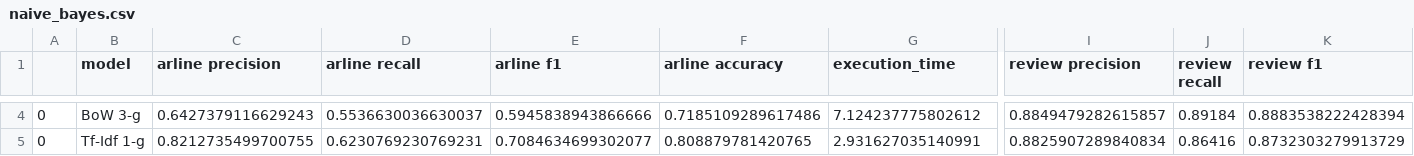
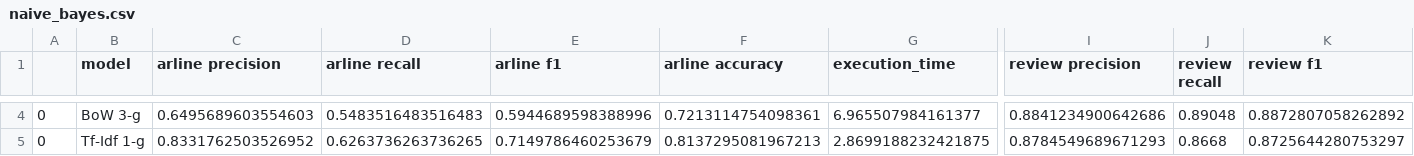
Before and after one commit to mrForest13/sentiment-analysis, a CSV file: experiment/results/naive_bayes.csv, drawn as a sheet; only a part is shown, gaps mark what is left out; the diff covers the shown part only; the diff names each change by its address in the sheet, - before the commit and + after, or states it on an @@ line.

```diff
--- a/experiment/results/naive_bayes.csv
+++ b/experiment/results/naive_bayes.csv
-C4 (arline precision): 0.6427379116629243
+C4 (arline precision): 0.6495689603554603
-D4 (arline recall): 0.5536630036630037
+D4 (arline recall): 0.5483516483516483
-E4 (arline f1): 0.5945838943866666
+E4 (arline f1): 0.5944689598388996
-F4 (arline accuracy): 0.7185109289617486
+F4 (arline accuracy): 0.7213114754098361
-G4 (execution_time): 7.124237775802612
+G4 (execution_time): 6.965507984161377
-I4 (review precision): 0.8849479282615857
+I4 (review precision): 0.8841234900642686
-J4 (review recall): 0.89184
+J4 (review recall): 0.89048
-K4 (review f1): 0.8883538222428394
+K4 (review f1): 0.8872807058262892
-C5 (arline precision): 0.8212735499700755
+C5 (arline precision): 0.8331762503526952
-D5 (arline recall): 0.6230769230769231
+D5 (arline recall): 0.6263736263736265
-E5 (arline f1): 0.7084634699302077
+E5 (arline f1): 0.7149786460253679
-F5 (arline accuracy): 0.808879781420765
+F5 (arline accuracy): 0.8137295081967213
-G5 (execution_time): 2.931627035140991
+G5 (execution_time): 2.8699188232421875
-I5 (review precision): 0.8825907289840834
+I5 (review precision): 0.8784549689671293
-J5 (review recall): 0.86416
+J5 (review recall): 0.8668
-K5 (review f1): 0.8732303279913729
+K5 (review f1): 0.8725644280753297
```
Also changed, not shown: 86 edited cells elsewhere in this file, 30 other files.
